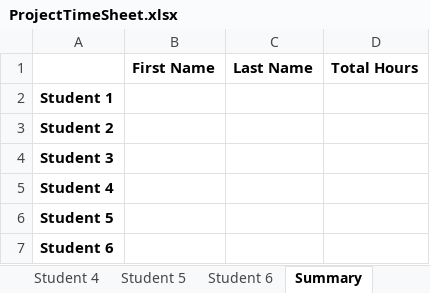
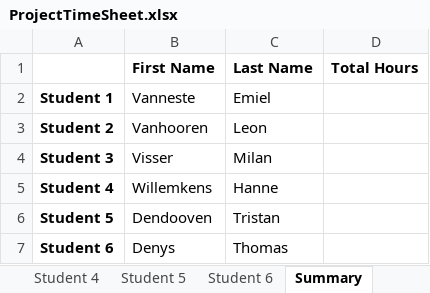
Before and after one commit to Thodnys/GroupProject2122-misproject-23, an Excel workbook: ProjectTimeSheet.xlsx, sheet Summary, drawn as a sheet; values as stored, in another font and other column widths than the file's, no borders; the diff names each change by its address in the sheet, - before the commit and + after, or states it on an @@ line.

```diff
--- a/ProjectTimeSheet.xlsx (sheet Summary)
+++ b/ProjectTimeSheet.xlsx (sheet Summary)
-B2 (First Name): (empty)
+B2 (First Name): Vanneste
-C2 (Last Name): (empty)
+C2 (Last Name): Emiel
-B3 (First Name): (empty)
+B3 (First Name): Vanhooren
-C3 (Last Name): (empty)
+C3 (Last Name): Leon
-B4 (First Name): (empty)
+B4 (First Name): Visser
-C4 (Last Name): (empty)
+C4 (Last Name): Milan
-B5 (First Name): (empty)
+B5 (First Name): Willemkens
-C5 (Last Name): (empty)
+C5 (Last Name): Hanne
-B6 (First Name): (empty)
+B6 (First Name): Dendooven
-C6 (Last Name): (empty)
+C6 (Last Name): Tristan
-B7 (First Name): (empty)
+B7 (First Name): Denys
-C7 (Last Name): (empty)
+C7 (Last Name): Thomas
```
Also changed, not shown: sheet Student 1, sheet Student 2, sheet Student 4, sheet Student 5, sheet Student 6, sheet Student 3.
